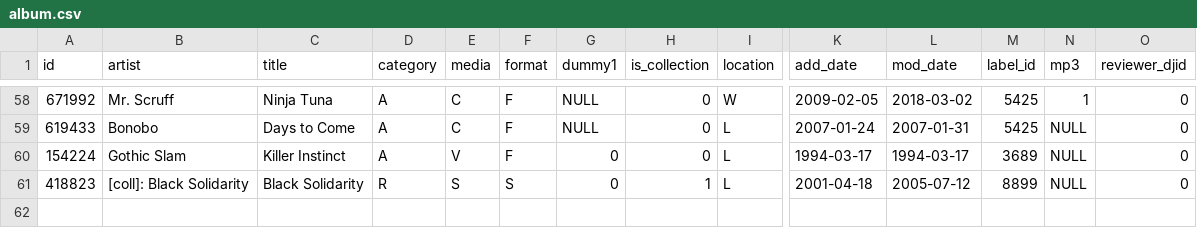
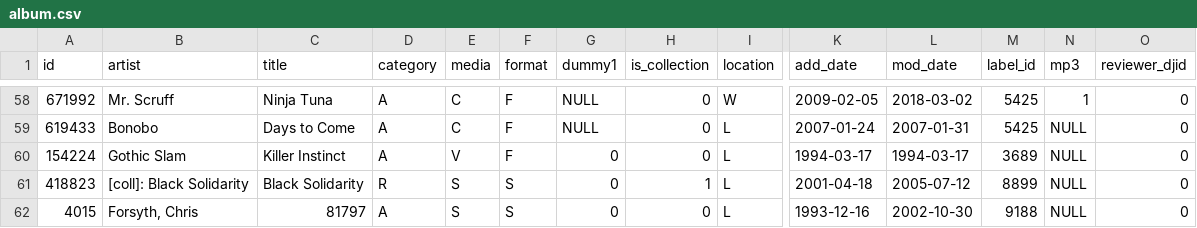
Before and after one commit to jearldean/kfjc-trivia-robot, a CSV file: test_data/station_data/album.csv, drawn as a sheet; only a part is shown, gaps mark what is left out; rows hold the shown columns only; the diff names each change by its address in the sheet, - before the commit and + after, or states it on an @@ line.

```diff
--- a/test_data/station_data/album.csv
+++ b/test_data/station_data/album.csv
+row 62: 4015 | Forsyth, Chris | 81797 | A | S | S | 0 | 0 | L | 1993-12-16 | 2002-10-30 | 9188 | NULL | 0
```
Also changed, not shown: 16 other files.
